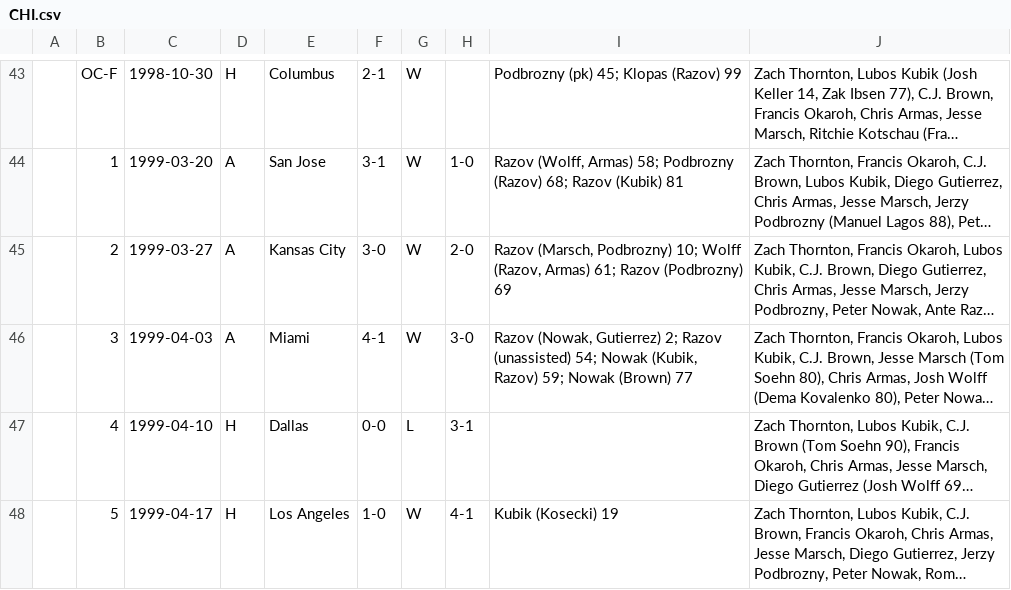
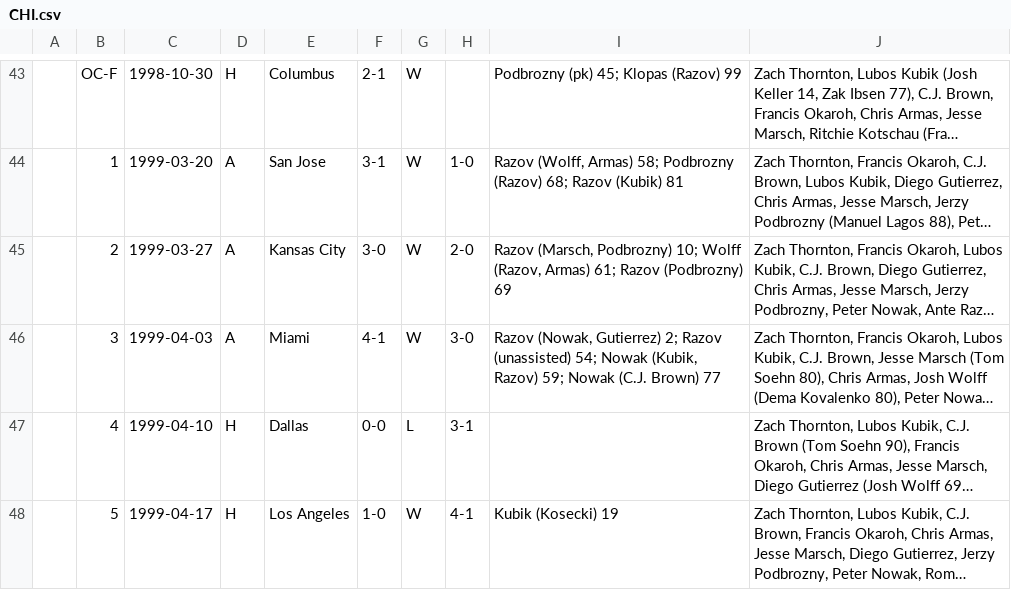
Before and after one commit to SoccerStatsUS/s1, a CSV file: data/lineups/CHI.csv, drawn as a sheet; only a part is shown, gaps mark what is left out; long unchanged cells end in …; the diff covers the shown part only; the diff names each change by its address in the sheet, - before the commit and + after, or states it on an @@ line.

```diff
--- a/data/lineups/CHI.csv
+++ b/data/lineups/CHI.csv
-I46: …59; Nowak (Brown) 77
+I46: …59; Nowak (C.J. Brown) 77
```
Also changed, not shown: 3 edited cells elsewhere in this file, data/lineups/DAL.csv, data/lineups/KC.csv, 8 other files.
